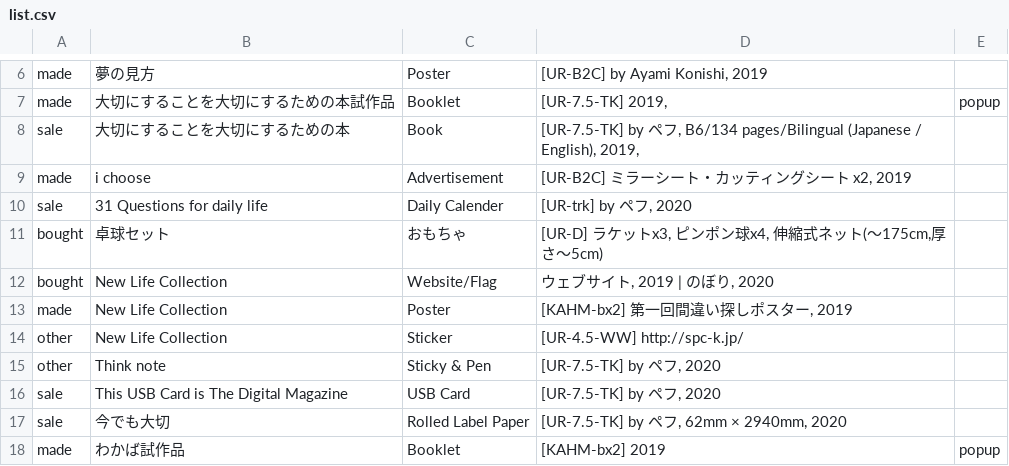
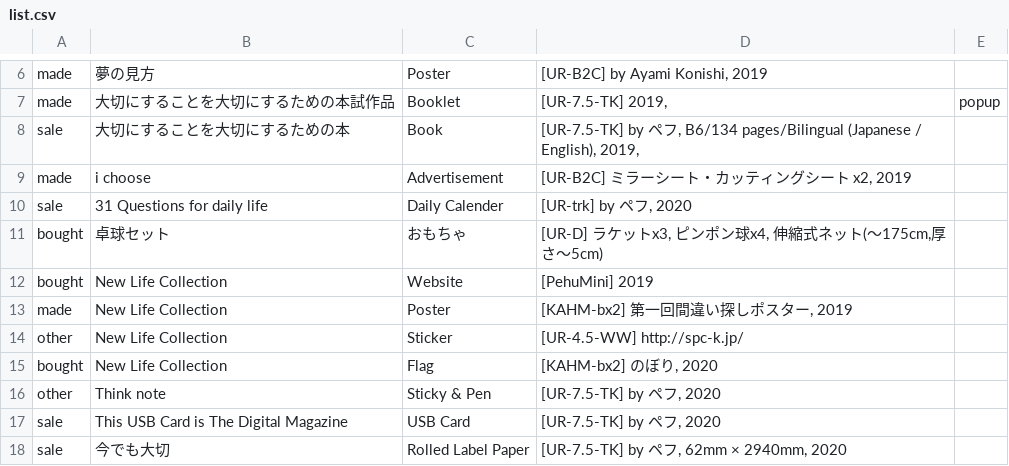
Before and after one commit to the-things-i-we-own/-, a CSV file: otobuilding/list.csv, drawn as a sheet; only a part is shown, gaps mark what is left out; the shorter side is filled out with more unchanged rows.

Commit message:
Update list.csv

```diff
--- a/otobuilding/list.csv
+++ b/otobuilding/list.csv
@@ -11,5 +11,6 @@ sale,31 Questions for daily life,Daily Calender,"[UR-trk] by ペフ, 2020",,
 bought,卓球セット,おもちゃ,"[UR-D] ラケットx3,　ピンポン球x4,　伸縮式ネット(〜175cm,厚さ〜5cm)",,
-bought,New Life Collection,Website/Flag,"ウェブサイト, 2019 | のぼり, 2020",,
+bought,New Life Collection,Website,"[PehuMini] 2019",,
 made,New Life Collection,Poster,"[KAHM-bx2] 第一回間違い探しポスター, 2019",,
 other,New Life Collection,Sticker,"[UR-4.5-WW] http://spc-k.jp/",,
+bought,New Life Collection,Flag,"[KAHM-bx2] のぼり, 2020",,
 other,Think note,Sticky & Pen,"[UR-7.5-TK] by ペフ, 2020",,
```
